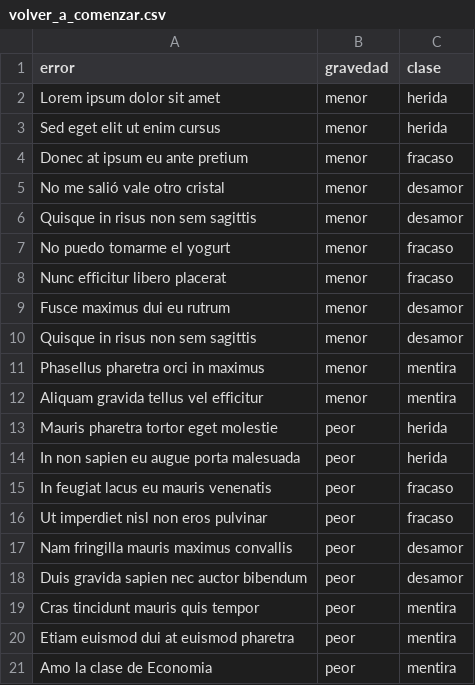
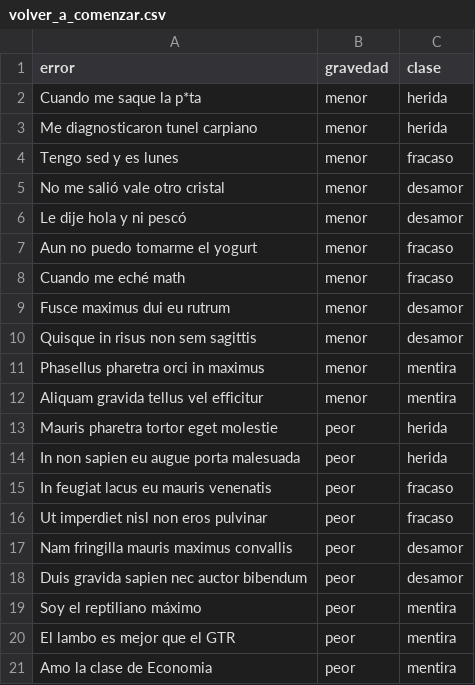
Before and after one commit to brauliocardenas/asdf_1, a CSV file: multimedia2_5-gh-pages/data/volver_a_comenzar.csv, drawn as a sheet.

Commit message:
Update volver_a_comenzar.csv

```diff
--- a/multimedia2_5-gh-pages/data/volver_a_comenzar.csv
+++ b/multimedia2_5-gh-pages/data/volver_a_comenzar.csv
@@ -1,9 +1,9 @@
 error,gravedad,clase
-"Lorem ipsum dolor sit amet",menor,herida
-"Sed eget elit ut enim cursus",menor,herida
-"Donec at ipsum eu ante pretium",menor,fracaso
+"Cuando me saque la p*ta",menor,herida
+"Me diagnosticaron tunel carpiano",menor,herida
+"Tengo sed y es lunes",menor,fracaso
 "No me salió vale otro cristal",menor,desamor
-"Quisque in risus non sem sagittis",menor,desamor
-"No puedo tomarme el yogurt",menor,fracaso
-"Nunc efficitur libero placerat",menor,fracaso
+"Le dije hola y ni pescó",menor,desamor
+"Aun no puedo tomarme el yogurt",menor,fracaso
+"Cuando me eché math",menor,fracaso
 "Fusce maximus dui eu rutrum",menor,desamor
@@ -18,4 +18,4 @@ error,gravedad,clase
 "Duis gravida sapien nec auctor bibendum",peor,desamor
-"Cras tincidunt mauris quis tempor",peor,mentira
-"Etiam euismod dui at euismod pharetra",peor,mentira
+"Soy el reptiliano máximo",peor,mentira
+"El lambo es mejor que el GTR",peor,mentira
 "Amo la clase de Economia",peor,mentira
```
